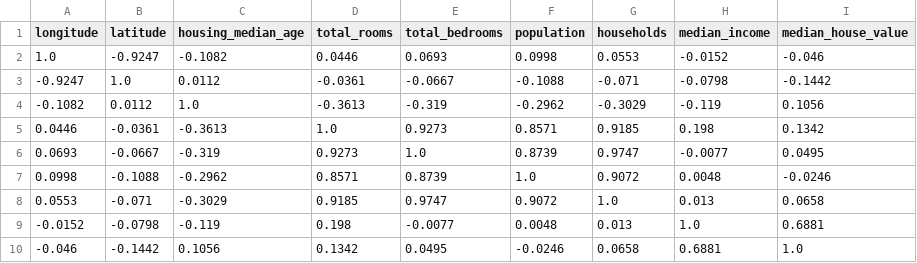
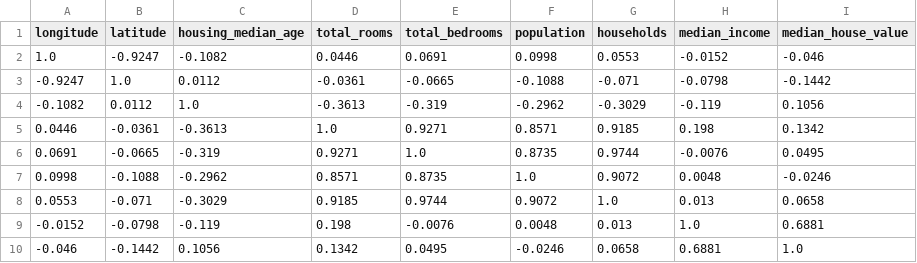
Before and after one commit to rahul1801/MetaData-A-Tool-to-Supplement-Data-Science-Education-For-the-First-Year-Undergraduates, a CSV file: Mukesh/Entry_data/corr.csv, drawn as a sheet.

Commit message:
Completely rectified entry space bug

```diff
--- a/Mukesh/Entry_data/corr.csv
+++ b/Mukesh/Entry_data/corr.csv
@@ -1,10 +1,10 @@
 longitude,latitude,housing_median_age,total_rooms,total_bedrooms,population,households,median_income,median_house_value
-1.0,-0.9247,-0.1082,0.0446,0.0693,0.0998,0.0553,-0.0152,-0.046
--0.9247,1.0,0.0112,-0.0361,-0.0667,-0.1088,-0.071,-0.0798,-0.1442
+1.0,-0.9247,-0.1082,0.0446,0.0691,0.0998,0.0553,-0.0152,-0.046
+-0.9247,1.0,0.0112,-0.0361,-0.0665,-0.1088,-0.071,-0.0798,-0.1442
 -0.1082,0.0112,1.0,-0.3613,-0.319,-0.2962,-0.3029,-0.119,0.1056
-0.0446,-0.0361,-0.3613,1.0,0.9273,0.8571,0.9185,0.198,0.1342
-0.0693,-0.0667,-0.319,0.9273,1.0,0.8739,0.9747,-0.0077,0.0495
-0.0998,-0.1088,-0.2962,0.8571,0.8739,1.0,0.9072,0.0048,-0.0246
-0.0553,-0.071,-0.3029,0.9185,0.9747,0.9072,1.0,0.013,0.0658
--0.0152,-0.0798,-0.119,0.198,-0.0077,0.0048,0.013,1.0,0.6881
+0.0446,-0.0361,-0.3613,1.0,0.9271,0.8571,0.9185,0.198,0.1342
+0.0691,-0.0665,-0.319,0.9271,1.0,0.8735,0.9744,-0.0076,0.0495
+0.0998,-0.1088,-0.2962,0.8571,0.8735,1.0,0.9072,0.0048,-0.0246
+0.0553,-0.071,-0.3029,0.9185,0.9744,0.9072,1.0,0.013,0.0658
+-0.0152,-0.0798,-0.119,0.198,-0.0076,0.0048,0.013,1.0,0.6881
 -0.046,-0.1442,0.1056,0.1342,0.0495,-0.0246,0.0658,0.6881,1.0
```
Also changed, not shown: 3 other files.
